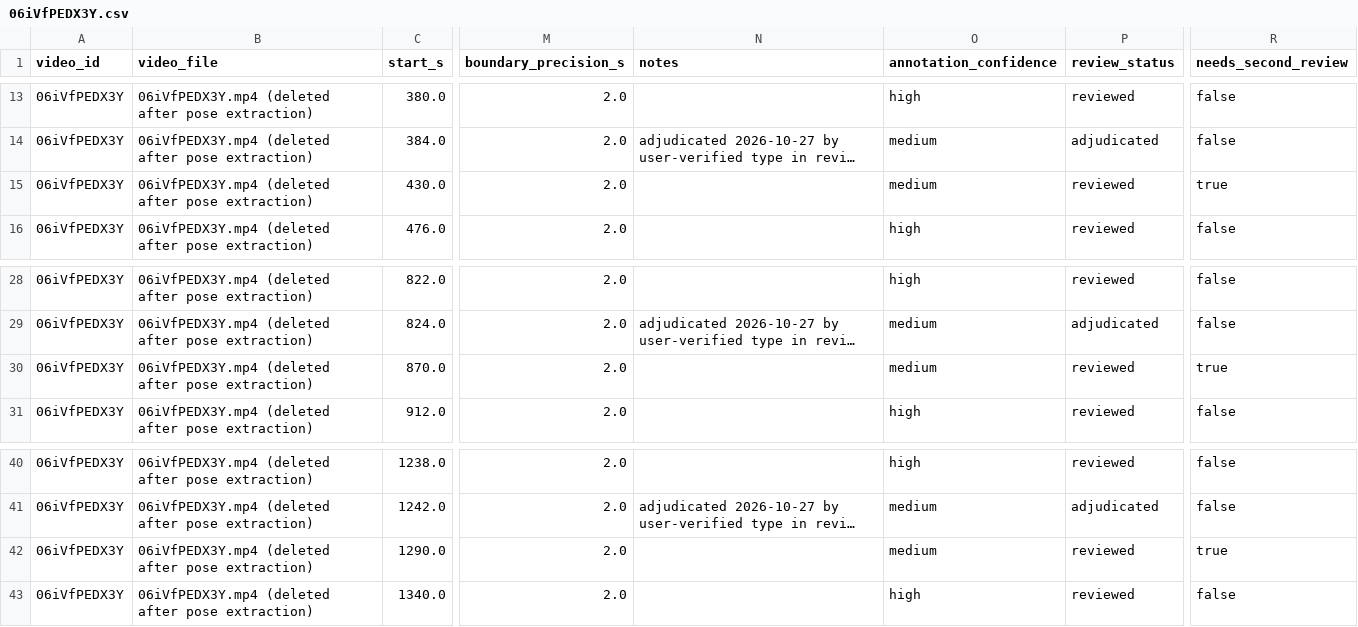
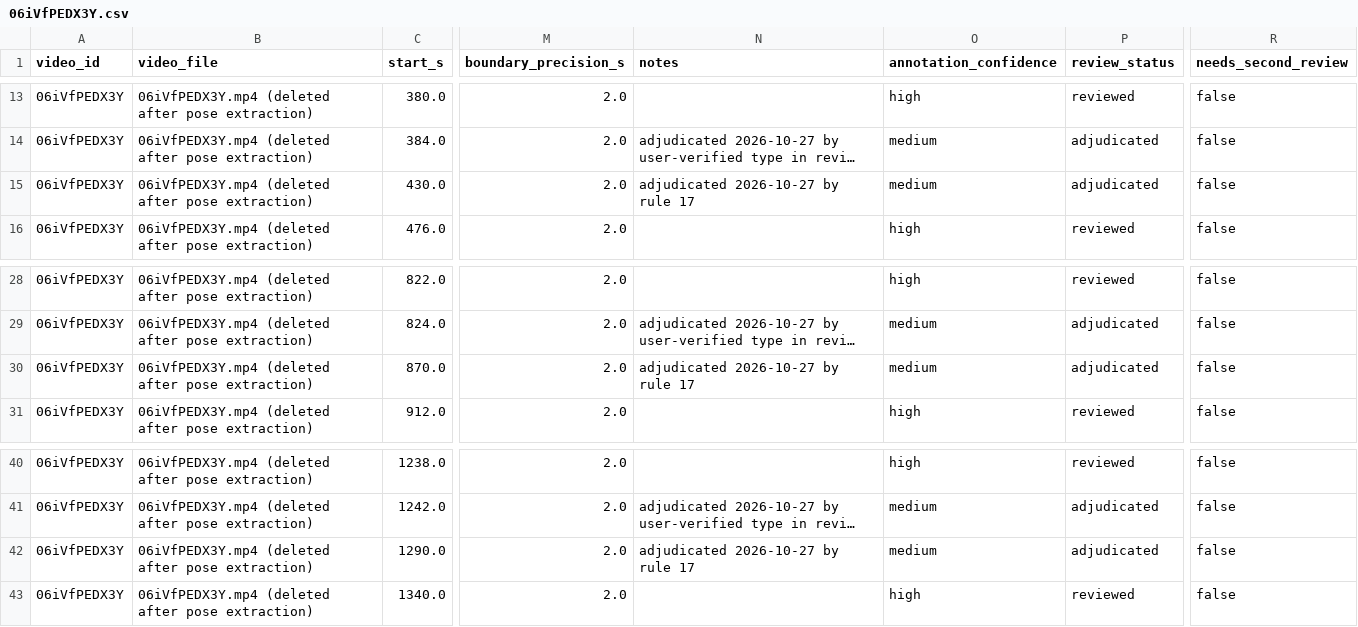
Before and after one commit to bariscelikk1/cALorie, a CSV file: ml/data/long_video_train_v1/annotations/06iVfPEDX3Y.csv, drawn as a sheet; only a part is shown, gaps mark what is left out; long unchanged cells end in …; the diff names each change by its address in the sheet, - before the commit and + after, or states it on an @@ line.

```diff
--- a/ml/data/long_video_train_v1/annotations/06iVfPEDX3Y.csv
+++ b/ml/data/long_video_train_v1/annotations/06iVfPEDX3Y.csv
-N15 (notes): (empty)
+N15 (notes): adjudicated 2026-10-27 by rule 17
-P15 (review_status): reviewed
+P15 (review_status): adjudicated
-R15 (needs_second_review): true
+R15 (needs_second_review): false
-N30 (notes): (empty)
+N30 (notes): adjudicated 2026-10-27 by rule 17
-P30 (review_status): reviewed
+P30 (review_status): adjudicated
-R30 (needs_second_review): true
+R30 (needs_second_review): false
-N42 (notes): (empty)
+N42 (notes): adjudicated 2026-10-27 by rule 17
-P42 (review_status): reviewed
+P42 (review_status): adjudicated
-R42 (needs_second_review): true
+R42 (needs_second_review): false
```
Also changed, not shown: ml/data/long_video_train_v1/annotations/Ferc_0UlN4g.csv, ml/data/long_video_train_v1/annotations/R4S-eSPDXIg.csv, 8 other files.
